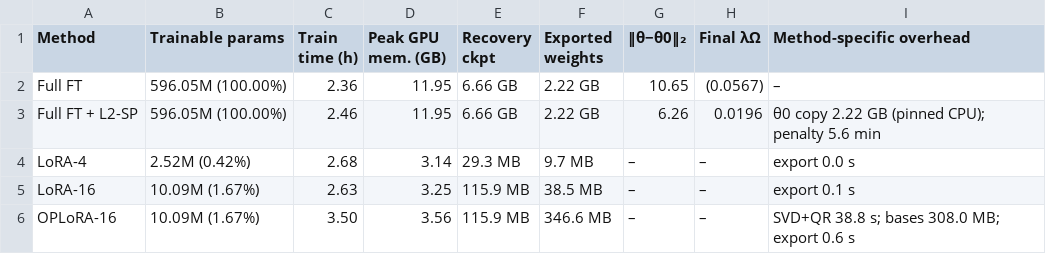
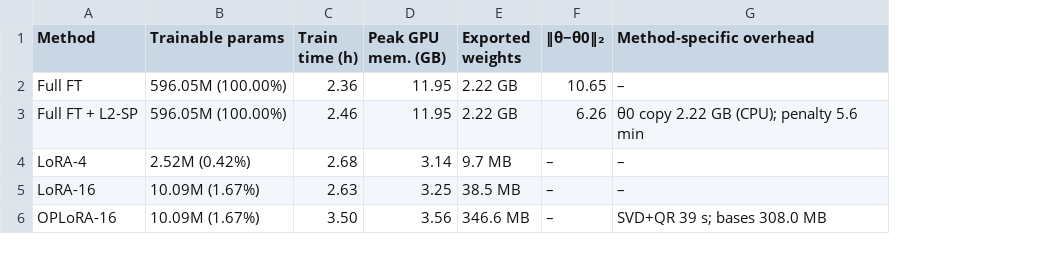
Before and after one commit to FaaizKhan1999/atml-assignment3, a CSV file: report/figs/task1/tab2_resources.csv, drawn as a sheet; removed rows and columns are numbered as before the commit, all else as after; the diff names each change by its address in the sheet, - before the commit and + after, or states it on an @@ line.

Commit message:
task1/report: figures and tables

```diff
--- a/report/figs/task1/tab2_resources.csv
+++ b/report/figs/task1/tab2_resources.csv
-column E (Recovery ckpt), rows 2-6: 6.66 GB | 6.66 GB | 29.3 MB | 115.9 MB | 115.9 MB
-column H (Final λΩ), rows 2-6: (0.0567) | 0.0196 | – | – | –
-G3 (Method-specific overhead): θ0 copy 2.22 GB (pinned CPU); penalty 5.6 min
+G3 (Method-specific overhead): θ0 copy 2.22 GB (CPU); penalty 5.6 min
-G4 (Method-specific overhead): export 0.0 s
+G4 (Method-specific overhead): –
-G5 (Method-specific overhead): export 0.1 s
+G5 (Method-specific overhead): –
-G6 (Method-specific overhead): SVD+QR 38.8 s; bases 308.0 MB; export 0.6 s
+G6 (Method-specific overhead): SVD+QR 39 s; bases 308.0 MB
```
Also changed, not shown: 16 other files.
